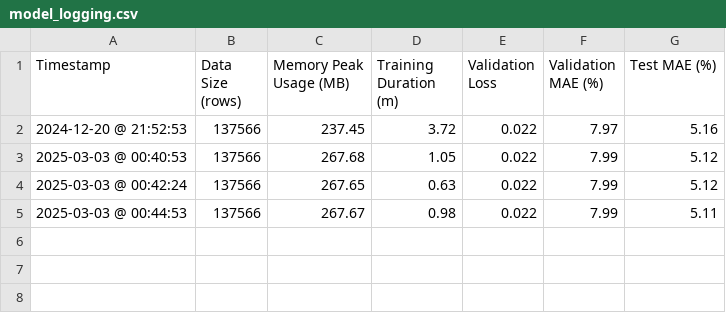
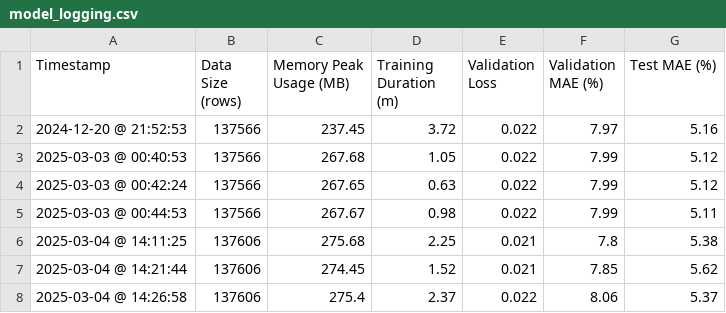
Before and after one commit to robert-kratz/uni-mannheim-bib-scraper, a CSV file: trend_prediction_model/model_logging.csv, drawn as a sheet.

Commit message:
model coupled with app

```diff
--- a/trend_prediction_model/model_logging.csv
+++ b/trend_prediction_model/model_logging.csv
@@ -5 +5,4 @@ Timestamp,Data Size (rows),Memory Peak Usage (MB),Training Duration (m),Validati
 2025-03-03 @ 00:44:53,137566,267.67,0.98,0.022,7.99,5.11
+2025-03-04 @ 14:11:25,137606,275.68,2.25,0.021,7.8,5.38
+2025-03-04 @ 14:21:44,137606,274.45,1.52,0.021,7.85,5.62
+2025-03-04 @ 14:26:58,137606,275.4,2.37,0.022,8.06,5.37
```
Also changed, not shown: 13 other files.
